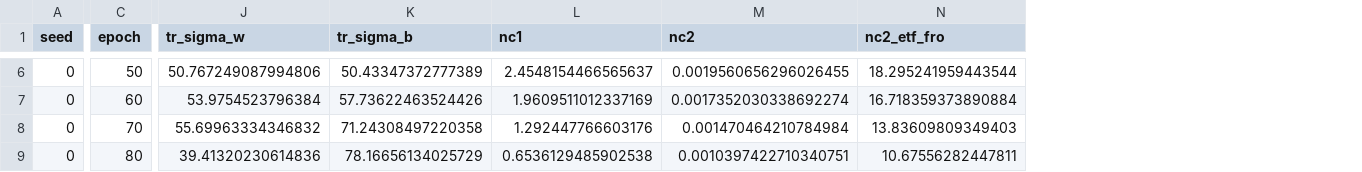
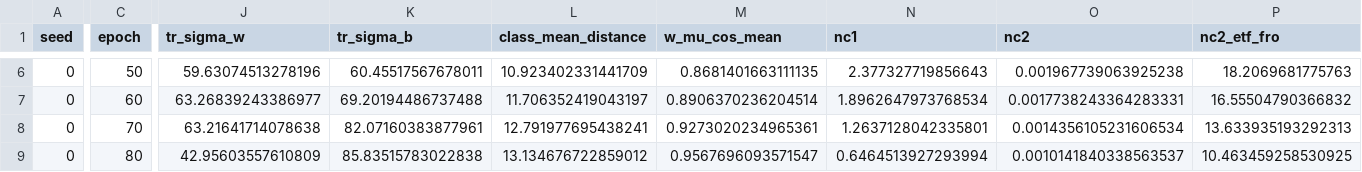
Before and after one commit to YuhengZhangMelody/NECO, a CSV file: results/cifar100_resnet18_32x32_base_e100_lr0.1_default/nc1-4_by_seed_epoch.csv, drawn as a sheet; only a part is shown, gaps mark what is left out; addresses are those after the commit; the diff covers the shown part only; the diff names each change by its address in the sheet, - before the commit and + after, or states it on an @@ line.

```diff
--- a/results/cifar100_resnet18_32x32_base_e100_lr0.1_default/nc1-4_by_seed_epoch.csv
+++ b/results/cifar100_resnet18_32x32_base_e100_lr0.1_default/nc1-4_by_seed_epoch.csv
+column L (class_mean_distance), rows 6-9: 10.923402331441709 | 11.706352419043197 | 12.791977695438241 | 13.134676722859012
+column M (w_mu_cos_mean), rows 6-9: 0.8681401663111135 | 0.8906370236204514 | 0.9273020234965361 | 0.9567696093571547
-J6 (tr_sigma_w): 50.767249087994806
+J6 (tr_sigma_w): 59.63074513278196
-K6 (tr_sigma_b): 50.43347372777389
+K6 (tr_sigma_b): 60.45517567678011
-N6 (nc1): 2.4548154466565637
+N6 (nc1): 2.377327719856643
-O6 (nc2): 0.0019560656296026455
+O6 (nc2): 0.001967739063925238
-P6 (nc2_etf_fro): 18.295241959443544
+P6 (nc2_etf_fro): 18.2069681775763
-J7 (tr_sigma_w): 53.9754523796384
+J7 (tr_sigma_w): 63.26839243386977
-K7 (tr_sigma_b): 57.73622463524426
+K7 (tr_sigma_b): 69.20194486737488
-N7 (nc1): 1.9609511012337169
+N7 (nc1): 1.8962647973768534
-O7 (nc2): 0.0017352030338692274
+O7 (nc2): 0.0017738243364283331
-P7 (nc2_etf_fro): 16.718359373890884
+P7 (nc2_etf_fro): 16.55504790366832
-J8 (tr_sigma_w): 55.69963334346832
+J8 (tr_sigma_w): 63.21641714078638
-K8 (tr_sigma_b): 71.24308497220358
+K8 (tr_sigma_b): 82.07160383877961
-N8 (nc1): 1.292447766603176
+N8 (nc1): 1.2637128042335801
-O8 (nc2): 0.001470464210784984
+O8 (nc2): 0.0014356105231606534
-P8 (nc2_etf_fro): 13.83609809349403
+P8 (nc2_etf_fro): 13.633935193292313
-J9 (tr_sigma_w): 39.41320230614836
+J9 (tr_sigma_w): 42.95603557610809
-K9 (tr_sigma_b): 78.16656134025729
+K9 (tr_sigma_b): 85.83515783022838
-N9 (nc1): 0.6536129485902538
+N9 (nc1): 0.6464513927293994
-O9 (nc2): 0.0010397422710340751
+O9 (nc2): 0.0010141840338563537
-P9 (nc2_etf_fro): 10.67556282447811
+P9 (nc2_etf_fro): 10.463459258530925
```
Also changed, not shown: 57 edited cells elsewhere in this file, 11 other files.
